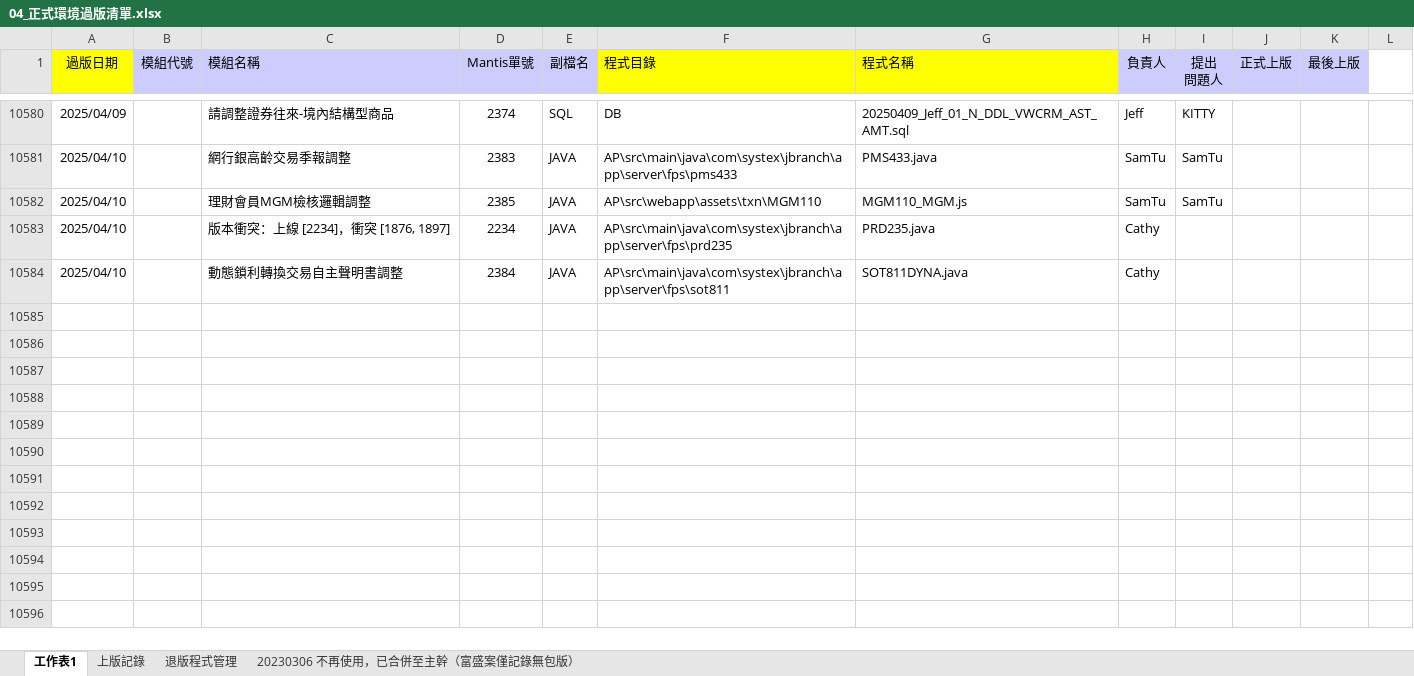
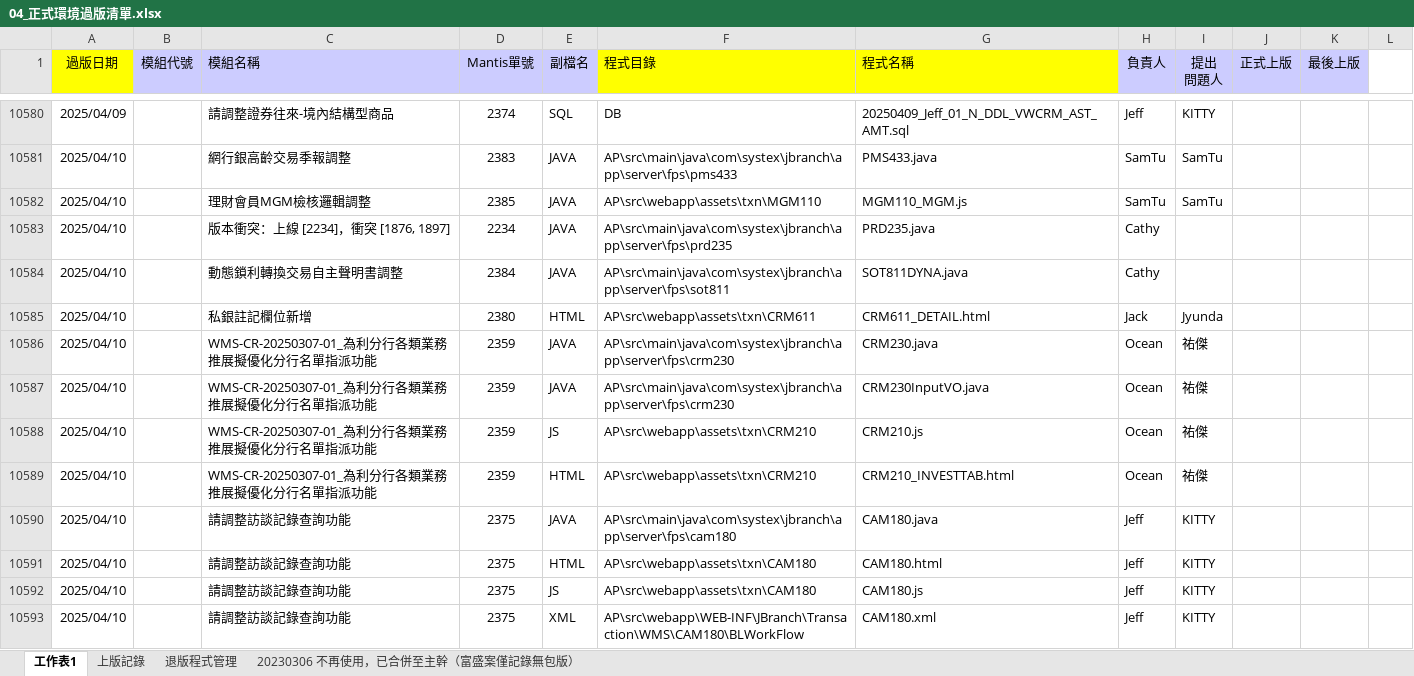
Before and after one commit to chengyuje/FUBON, an Excel workbook: 04_正式環境過版清單.xlsx, sheet 工作表1, drawn as a sheet; only a part is shown, gaps mark what is left out; values as stored, in another font and other column widths than the file's, no borders; conditional formats not drawn; the diff covers the shown part only; the diff names each change by its address in the sheet, - before the commit and + after, or states it on an @@ line.

```diff
--- a/04_正式環境過版清單.xlsx (sheet 工作表1)
+++ b/04_正式環境過版清單.xlsx (sheet 工作表1)
+row 10585: 2025/04/10 |  | 私銀註記欄位新增 | 2380 | HTML | AP\src\webapp\assets\txn\CRM611 | CRM611_DETAIL.html | Jack | Jyunda
+row 10586: 2025/04/10 |  | WMS-CR-20250307-01_為利分行各類業務推展擬優化分行名單指派功能 | 2359 | JAVA | AP\src\main\java\com\systex\jbranch\app\server\fps\crm230 | CRM230.java | Ocean | 祐傑
+row 10587: 2025/04/10 |  | WMS-CR-20250307-01_為利分行各類業務推展擬優化分行名單指派功能 | 2359 | JAVA | AP\src\main\java\com\systex\jbranch\app\server\fps\crm230 | CRM230InputVO.java | Ocean | 祐傑
+row 10588: 2025/04/10 |  | WMS-CR-20250307-01_為利分行各類業務推展擬優化分行名單指派功能 | 2359 | JS | AP\src\webapp\assets\txn\CRM210 | CRM210.js | Ocean | 祐傑
+row 10589: 2025/04/10 |  | WMS-CR-20250307-01_為利分行各類業務推展擬優化分行名單指派功能 | 2359 | HTML | AP\src\webapp\assets\txn\CRM210 | CRM210_INVESTTAB.html | Ocean | 祐傑
+row 10590: 2025/04/10 |  | 請調整訪談記錄查詢功能 | 2375 | JAVA | AP\src\main\java\com\systex\jbranch\app\server\fps\cam180 | CAM180.java | Jeff | KITTY
+row 10591: 2025/04/10 |  | 請調整訪談記錄查詢功能 | 2375 | HTML | AP\src\webapp\assets\txn\CAM180 | CAM180.html | Jeff | KITTY
+row 10592: 2025/04/10 |  | 請調整訪談記錄查詢功能 | 2375 | JS | AP\src\webapp\assets\txn\CAM180 | CAM180.js | Jeff | KITTY
+row 10593: 2025/04/10 |  | 請調整訪談記錄查詢功能 | 2375 | XML | AP\src\webapp\WEB-INF\JBranch\Transaction\WMS\CAM180\BLWorkFlow | CAM180.xml | Jeff | KITTY
```
Also changed, not shown: 9 added rows elsewhere in this sheet, 22 other files.
